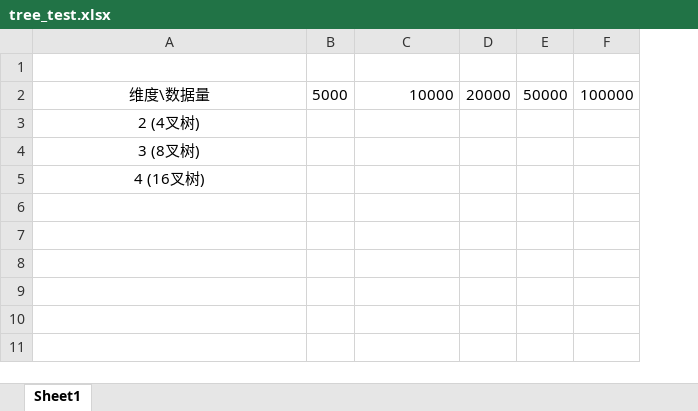
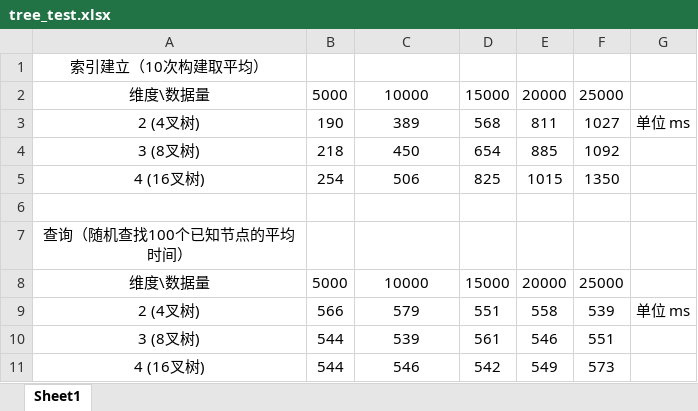
Before and after one commit to Northboat/Ark-Encryption-Platform, an Excel workbook: docs/tree/tree_test.xlsx, sheet Sheet1, drawn as a sheet; values as stored, in another font and other column widths than the file's, no borders; removed rows and columns are numbered as before the commit, all else as after; the diff names each change by its address in the sheet, - before the commit and + after, or states it on an @@ line.

Commit message:
finished tree test

```diff
--- a/docs/tree/tree_test.xlsx (sheet Sheet1)
+++ b/docs/tree/tree_test.xlsx (sheet Sheet1)
-column D, row 2: 20000
-column E, row 2: 50000
-column F, row 2: 100000
+column D, rows 8-11: 15000 | 551 | 561 | 542
+column E, rows 8-11: 20000 | 558 | 546 | 549
+column F, rows 8-11: 25000 | 539 | 551 | 573
+column G, row 9: 单位 ms
+row 1: 索引建立（10次构建取平均）
+row 2: 维度\数据量 | 5000 | 10000 | 15000 | 20000 | 25000
+row 3: 2 (4叉树) | 190 | 389 | 568 | 811 | 1027 | 单位 ms
+row 4: 3 (8叉树) | 218 | 450 | 654 | 885 | 1092
+row 5: 4 (16叉树) | 254 | 506 | 825 | 1015 | 1350
+row 7: 查询（随机查找100个已知节点的平均时间）
-C8 alignment: right
+C8 alignment: center
-B9: (empty)
+B9: 566
-C9: (empty)
+C9: 579
-B10:B11: (empty)
+B10:B11: 544
-C10: (empty)
+C10: 539
-C11: (empty)
+C11: 546
```
Also changed, not shown: 14 other files.
